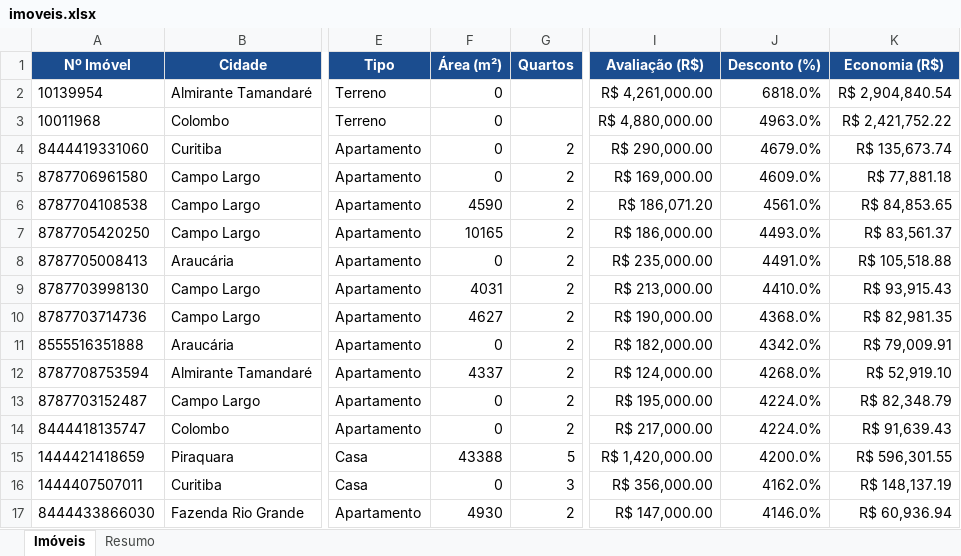
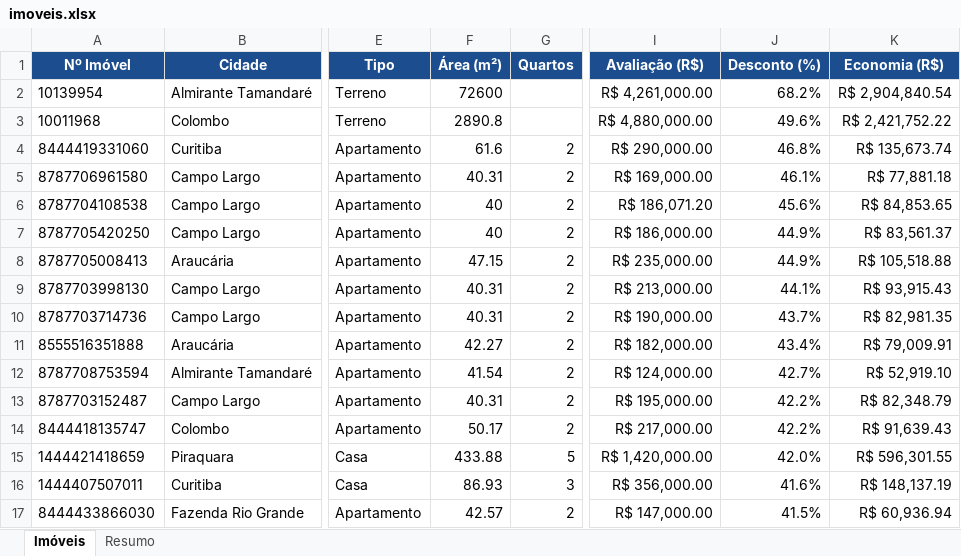
Before and after one commit to FilipiNascimento7/vitrine-leiloes-caixa, an Excel workbook: docs/imoveis.xlsx, sheet Imóveis, drawn as a sheet; only a part is shown, gaps mark what is left out; values as stored, in another font and other column widths than the file's, no borders; the diff covers the shown part only; the diff names each change by its address in the sheet, - before the commit and + after, or states it on an @@ line.

```diff
--- a/docs/imoveis.xlsx (sheet Imóveis)
+++ b/docs/imoveis.xlsx (sheet Imóveis)
-F2 (Área (m²)): 0
+F2 (Área (m²)): 72600
-J2 (Desconto (%)): 6818.0%
+J2 (Desconto (%)): 68.2%
-F3 (Área (m²)): 0
+F3 (Área (m²)): 2890.8
-J3 (Desconto (%)): 4963.0%
+J3 (Desconto (%)): 49.6%
-F4 (Área (m²)): 0
+F4 (Área (m²)): 61.6
-J4 (Desconto (%)): 4679.0%
+J4 (Desconto (%)): 46.8%
-F5 (Área (m²)): 0
+F5 (Área (m²)): 40.31
-J5 (Desconto (%)): 4609.0%
+J5 (Desconto (%)): 46.1%
-F6 (Área (m²)): 4590
+F6 (Área (m²)): 40
-J6 (Desconto (%)): 4561.0%
+J6 (Desconto (%)): 45.6%
-F7 (Área (m²)): 10165
+F7 (Área (m²)): 40
-J7 (Desconto (%)): 4493.0%
+J7 (Desconto (%)): 44.9%
-F8 (Área (m²)): 0
+F8 (Área (m²)): 47.15
-J8 (Desconto (%)): 4491.0%
+J8 (Desconto (%)): 44.9%
-F9 (Área (m²)): 4031
+F9 (Área (m²)): 40.31
-J9 (Desconto (%)): 4410.0%
+J9 (Desconto (%)): 44.1%
-F10 (Área (m²)): 4627
+F10 (Área (m²)): 40.31
-J10 (Desconto (%)): 4368.0%
+J10 (Desconto (%)): 43.7%
-F11 (Área (m²)): 0
+F11 (Área (m²)): 42.27
-J11 (Desconto (%)): 4342.0%
+J11 (Desconto (%)): 43.4%
-F12 (Área (m²)): 4337
+F12 (Área (m²)): 41.54
-J12 (Desconto (%)): 4268.0%
+J12 (Desconto (%)): 42.7%
-F13 (Área (m²)): 0
+F13 (Área (m²)): 40.31
-J13:J14 (Desconto (%)): 4224.0%
+J13:J14 (Desconto (%)): 42.2%
-F14 (Área (m²)): 0
+F14 (Área (m²)): 50.17
-F15 (Área (m²)): 43388
+F15 (Área (m²)): 433.88
-J15 (Desconto (%)): 4200.0%
+J15 (Desconto (%)): 42.0%
-F16 (Área (m²)): 0
+F16 (Área (m²)): 86.93
-J16 (Desconto (%)): 4162.0%
+J16 (Desconto (%)): 41.6%
-F17 (Área (m²)): 4930
+F17 (Área (m²)): 42.57
-J17 (Desconto (%)): 4146.0%
+J17 (Desconto (%)): 41.5%
```
Also changed, not shown: 290 edited cells elsewhere in this sheet, sheet Resumo, 3 other files.
